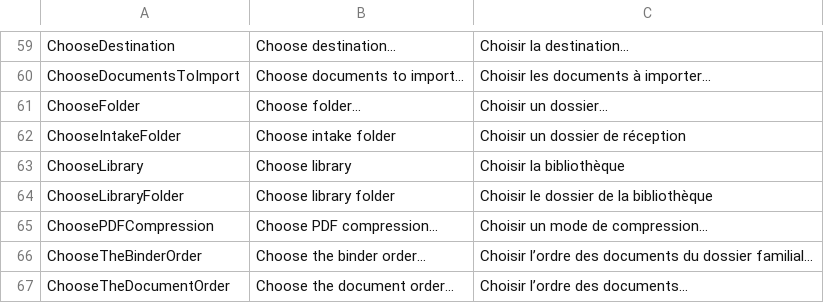
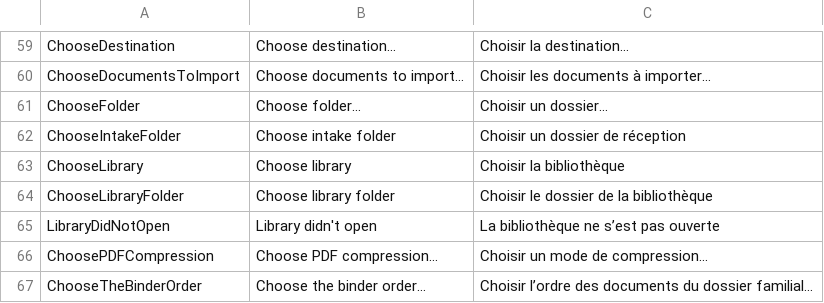
Before and after one commit to itsdanielyc/plico, a TSV file: src/Plico.Desktop/Resources/DesktopText.tsv, drawn as a sheet; only a part is shown, gaps mark what is left out; the shorter side is filled out with more unchanged rows.

Commit message:
Show what Plico says while it starts, and keep a library that did not open on the status card
A library that cannot open now turns the status card red with "Library didn't open" and the reason, the queue's
empty state says so with Choose library folder…, and selecting the card chooses another library. Messages raised
before the window opens (the reason, recovery notices, unreadable import errors and settings) are kept together and
rise as a toast once the window opens, staying while the catch-up that opening starts runs.

```diff
--- a/src/Plico.Desktop/Resources/DesktopText.tsv
+++ b/src/Plico.Desktop/Resources/DesktopText.tsv
@@ -64,2 +64,3 @@ ChooseLibrary	Choose library	Choisir la bibliothèque
 ChooseLibraryFolder	Choose library folder	Choisir le dossier de la bibliothèque
+LibraryDidNotOpen	Library didn't open	La bibliothèque ne s’est pas ouverte
 ChoosePDFCompression	Choose PDF compression…	Choisir un mode de compression…
```
Also changed, not shown: 9 other files.
